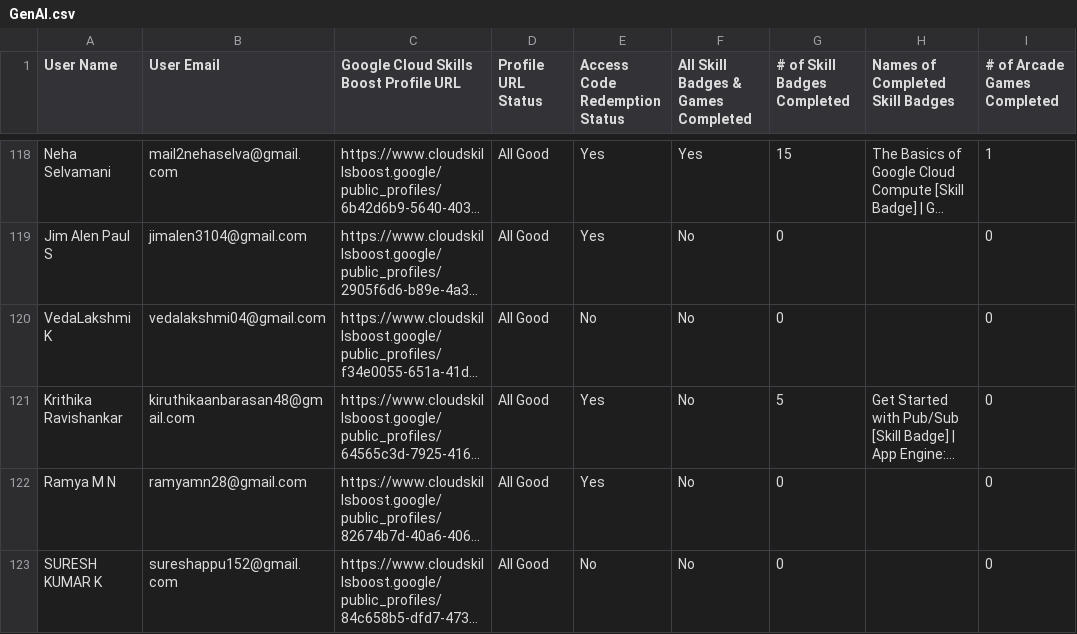
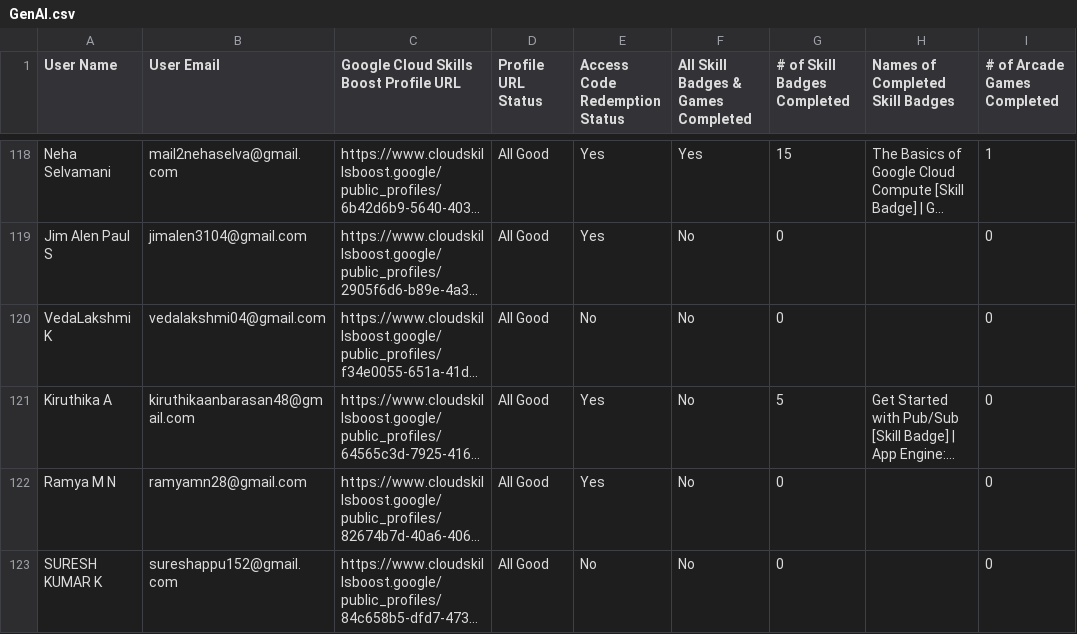
Before and after one commit to Thasneem-Fathima/Leaderboard_App, a CSV file: src/assets/GenAI.csv, drawn as a sheet; only a part is shown, gaps mark what is left out; long unchanged cells end in …; the diff names each change by its address in the sheet, - before the commit and + after, or states it on an @@ line.

Commit message:
Update: Name change - Kiruthika

```diff
--- a/src/assets/GenAI.csv
+++ b/src/assets/GenAI.csv
-A121 (User Name): Krithika Ravishankar
+A121 (User Name): Kiruthika A
```
